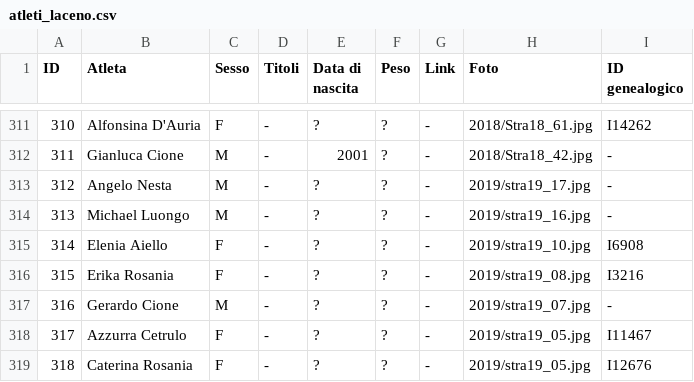
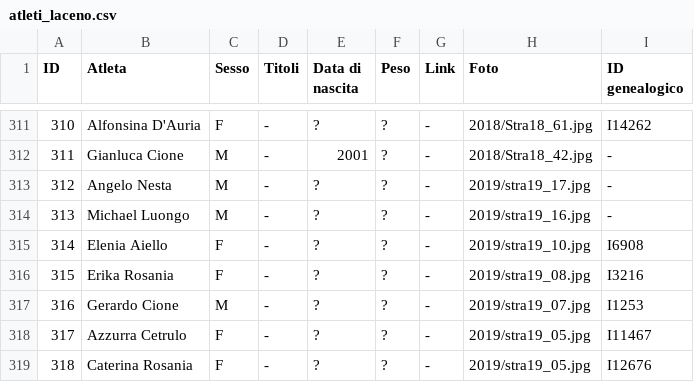
Before and after one commit to pceres/stralaceno, a CSV file: custom/dati/atleti_laceno.csv, drawn as a sheet; only a part is shown, gaps mark what is left out.

Commit message:
stralaceno: add geneo ID to Gerardo Cione (316)
modified:   custom/dati/atleti_laceno.csv
modified:   custom/dati/atleti_laceno.xls

```diff
--- a/custom/dati/atleti_laceno.csv
+++ b/custom/dati/atleti_laceno.csv
@@ -316,3 +316,3 @@ ID;Atleta;Sesso;Titoli;Data di nascita;Peso;Link;Foto;ID genealogico
 315;Erika Rosania;F;-;?;?;-;2019/stra19_08.jpg;I3216
-316;Gerardo Cione;M;-;?;?;-;2019/stra19_07.jpg;-
+316;Gerardo Cione;M;-;?;?;-;2019/stra19_07.jpg;I1253
 317;Azzurra Cetrulo;F;-;?;?;-;2019/stra19_05.jpg;I11467
```
Also changed, not shown: 1 other file.
